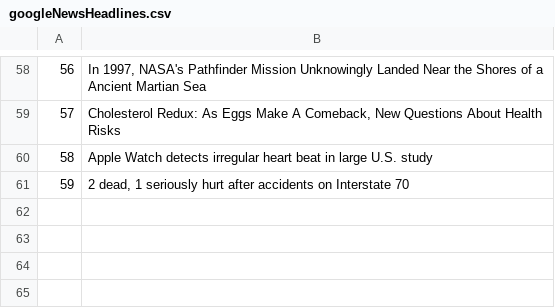
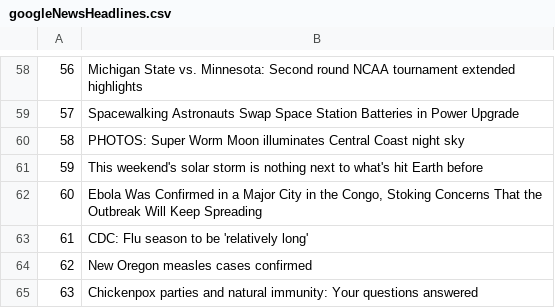
Before and after one commit to dchou1618/pyeng, a CSV file: dataEngineering/dataScraping/googlenews/googleNewsHeadlines.csv, drawn as a sheet; only a part is shown, gaps mark what is left out; the diff covers the shown part only.

```diff
--- a/dataEngineering/dataScraping/googlenews/googleNewsHeadlines.csv
+++ b/dataEngineering/dataScraping/googlenews/googleNewsHeadlines.csv
@@ -58,4 +58,8 @@
-56,"In 1997, NASA's Pathfinder Mission Unknowingly Landed Near the Shores of a Ancient Martian Sea"
-57,"Cholesterol Redux: As Eggs Make A Comeback, New Questions About Health Risks"
-58,Apple Watch detects irregular heart beat in large U.S. study
-59,"2 dead, 1 seriously hurt after accidents on Interstate 70"
+56,Michigan State vs. Minnesota: Second round NCAA tournament extended highlights
+57,Spacewalking Astronauts Swap Space Station Batteries in Power Upgrade
+58,PHOTOS: Super Worm Moon illuminates Central Coast night sky
+59,This weekend's solar storm is nothing next to what's hit Earth before
+60,"Ebola Was Confirmed in a Major City in the Congo, Stoking Concerns That the Outbreak Will Keep Spreading"
+61,CDC: Flu season to be 'relatively long'
+62,New Oregon measles cases confirmed
+63,Chickenpox parties and natural immunity: Your questions answered
```
Also changed, not shown: 56 edited cells elsewhere in this file, 14 other files.
